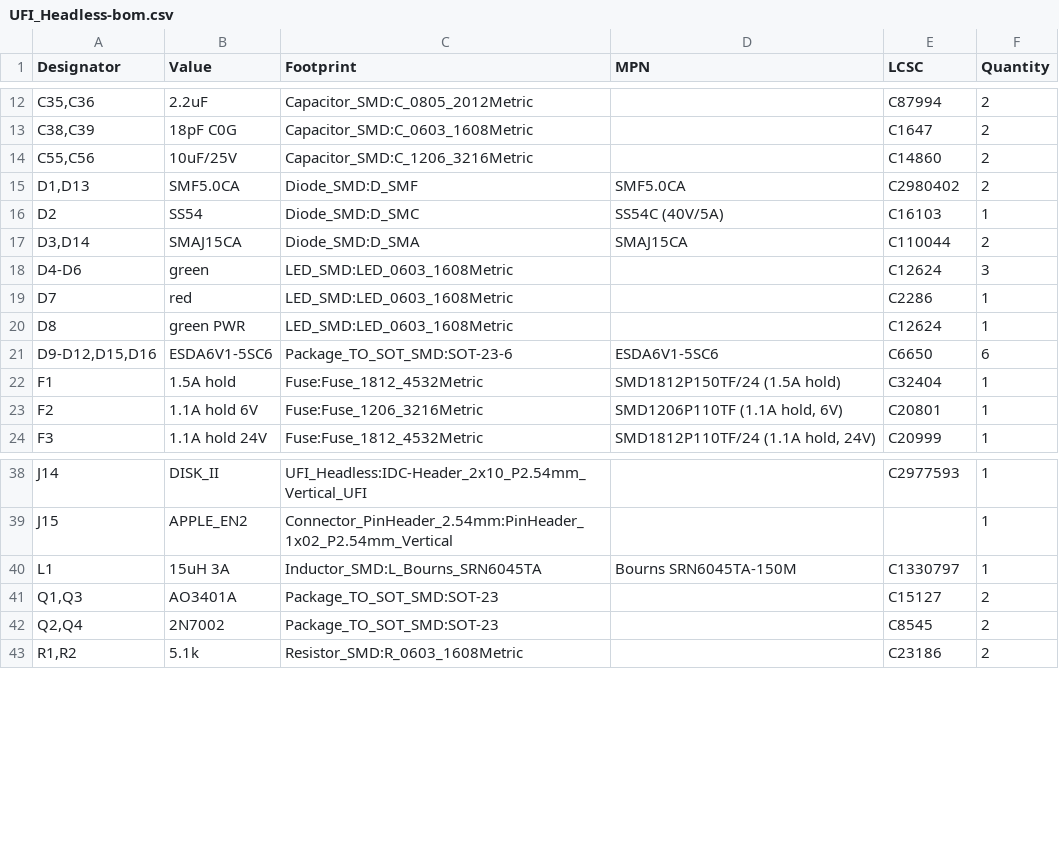
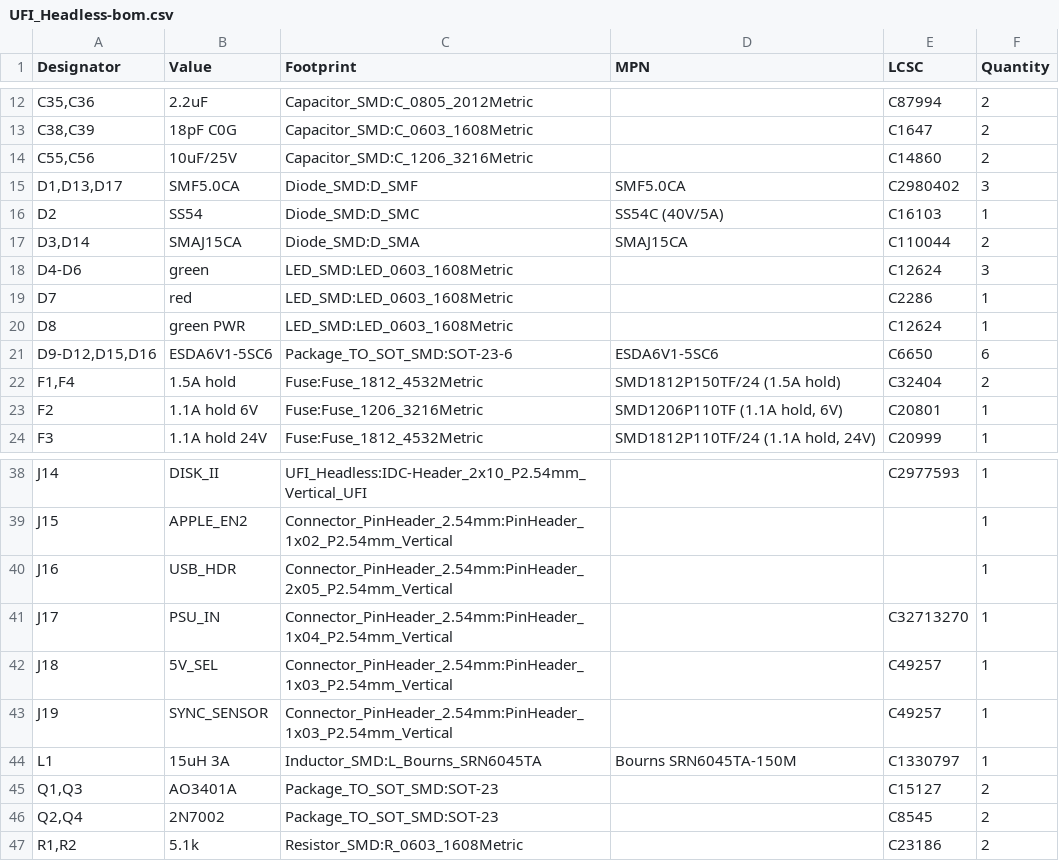
Before and after one commit to Axel051171/UniversalFluxInterface, a CSV file: kicad/UFI_Headless/fertigung/UFI_Headless-bom.csv, drawn as a sheet; only a part is shown, gaps mark what is left out.

```diff
--- a/kicad/UFI_Headless/fertigung/UFI_Headless-bom.csv
+++ b/kicad/UFI_Headless/fertigung/UFI_Headless-bom.csv
@@ -14,3 +14,3 @@
 "C55,C56","10uF/25V","Capacitor_SMD:C_1206_3216Metric","","C14860","2"
-"D1,D13","SMF5.0CA","Diode_SMD:D_SMF","SMF5.0CA","C2980402","2"
+"D1,D13,D17","SMF5.0CA","Diode_SMD:D_SMF","SMF5.0CA","C2980402","3"
 "D2","SS54","Diode_SMD:D_SMC","SS54C (40V/5A)","C16103","1"
@@ -21,3 +21,3 @@
 "D9-D12,D15,D16","ESDA6V1-5SC6","Package_TO_SOT_SMD:SOT-23-6","ESDA6V1-5SC6","C6650","6"
-"F1","1.5A hold","Fuse:Fuse_1812_4532Metric","SMD1812P150TF/24 (1.5A hold)","C32404","1"
+"F1,F4","1.5A hold","Fuse:Fuse_1812_4532Metric","SMD1812P150TF/24 (1.5A hold)","C32404","2"
 "F2","1.1A hold 6V","Fuse:Fuse_1206_3216Metric","SMD1206P110TF (1.1A hold, 6V)","C20801","1"
@@ -39,2 +39,6 @@
 "J15","APPLE_EN2","Connector_PinHeader_2.54mm:PinHeader_1x02_P2.54mm_Vertical","","","1"
+"J16","USB_HDR","Connector_PinHeader_2.54mm:PinHeader_2x05_P2.54mm_Vertical","","","1"
+"J17","PSU_IN","Connector_PinHeader_2.54mm:PinHeader_1x04_P2.54mm_Vertical","","C32713270","1"
+"J18","5V_SEL","Connector_PinHeader_2.54mm:PinHeader_1x03_P2.54mm_Vertical","","C49257","1"
+"J19","SYNC_SENSOR","Connector_PinHeader_2.54mm:PinHeader_1x03_P2.54mm_Vertical","","C49257","1"
 "L1","15uH 3A","Inductor_SMD:L_Bourns_SRN6045TA","Bourns SRN6045TA-150M","C1330797","1"
```
Also changed, not shown: kicad/UFI_Headless/fertigung/UFI_Headless-bom-jlc.csv, kicad/UFI_Headless/fertigung/UFI_Headless-cpl-jlc.csv, 31 other files.
